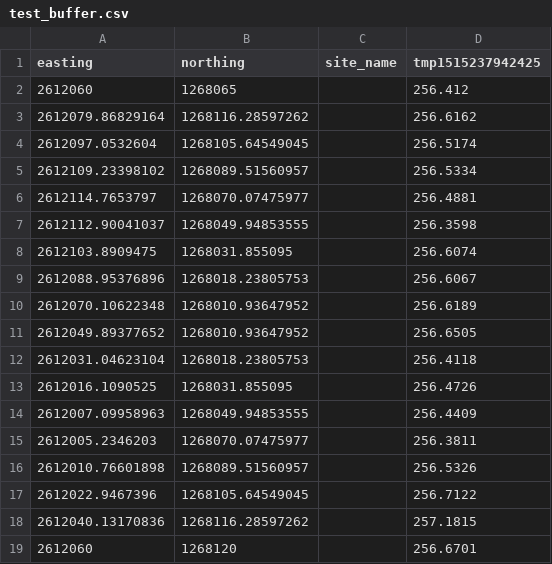
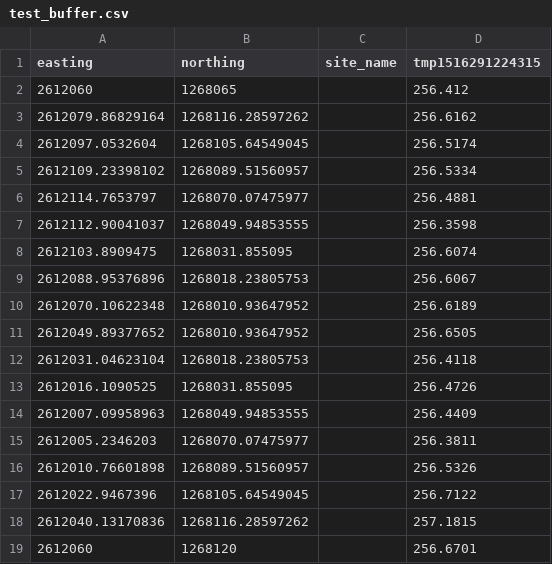
Before and after one commit to JJK-engineering/hydraulic-confinement, a CSV file: tmp/test_buffer.csv, drawn as a sheet.

```diff
--- a/tmp/test_buffer.csv
+++ b/tmp/test_buffer.csv
@@ -1,2 +1,2 @@
-easting,northing,site_name,tmp1515237942425
+easting,northing,site_name,tmp1516291224315
 2612060,1268065,,256.412
```
Also changed, not shown: tmp/TestAlignmentDTM.csv, 24 other files.
